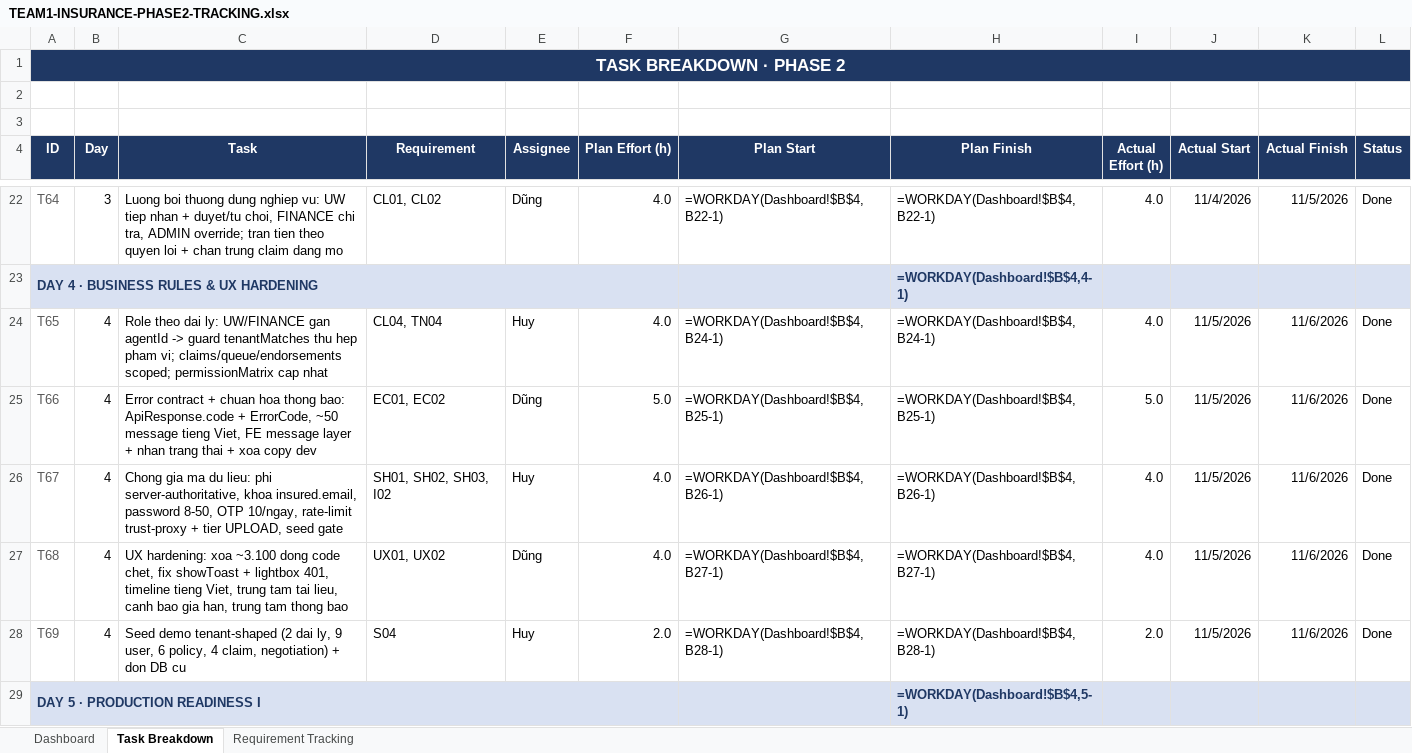
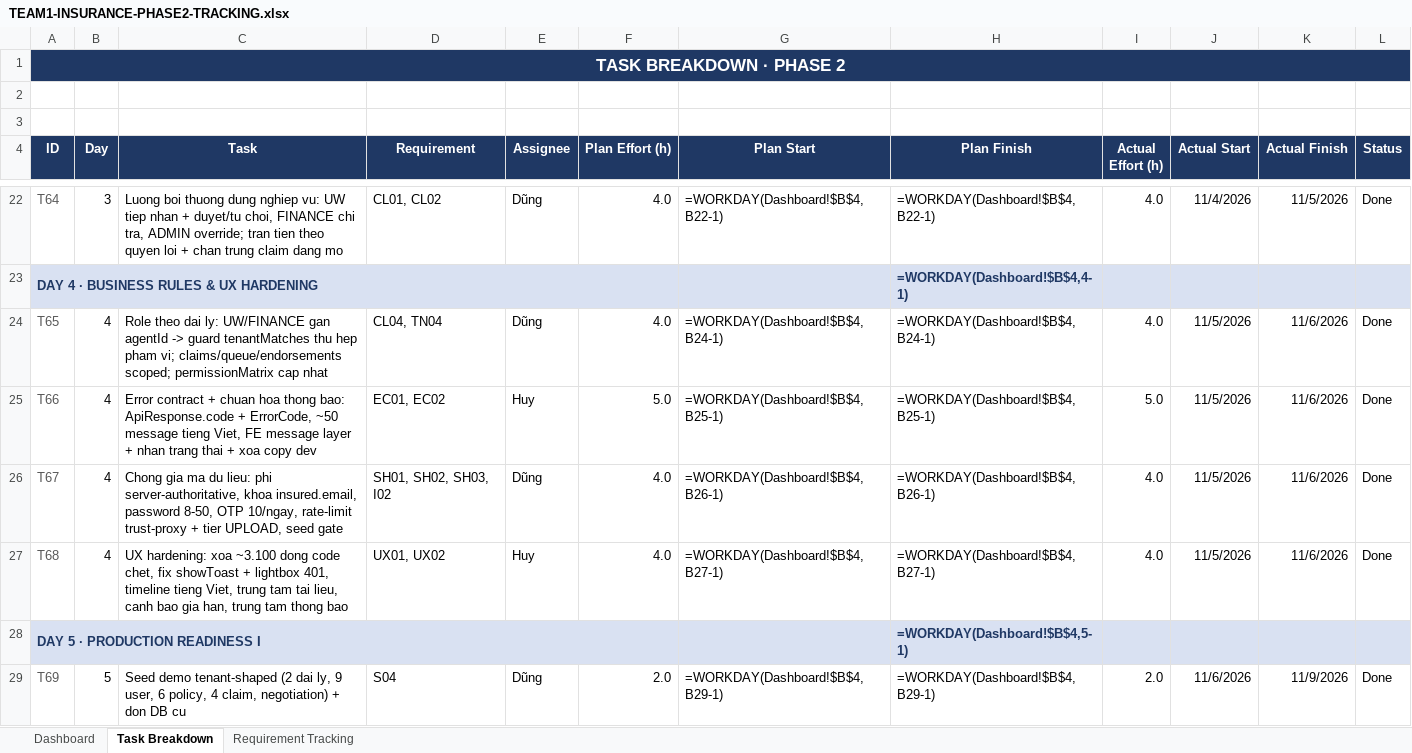
Before and after one commit to phamdung2301/Insurance, an Excel workbook: docs/TEAM1-INSURANCE-PHASE2-TRACKING.xlsx, sheet Task Breakdown, drawn as a sheet; only a part is shown, gaps mark what is left out; values as stored, in another font and other column widths than the file's, no borders; formulas without a stored value are shown as written; conditional formats not drawn; removed rows and columns are numbered as before the commit, all else as after; the diff covers the shown part only; the diff names each change by its address in the sheet, - before the commit and + after, or states it on an @@ line.

Commit message:
fix: header burndown lech 1 cot -> bieu do Dung cam nham cot Done (di len); align header I-R khop value, 3 duong burndown deu di xuong 0 khop ideal

```diff
--- a/docs/TEAM1-INSURANCE-PHASE2-TRACKING.xlsx (sheet Task Breakdown)
+++ b/docs/TEAM1-INSURANCE-PHASE2-TRACKING.xlsx (sheet Task Breakdown)
-E24 (Assignee): Huy
+E24 (Assignee): Dũng
-E25 (Assignee): Dũng
+E25 (Assignee): Huy
-E26 (Assignee): Huy
+E26 (Assignee): Dũng
-E27 (Assignee): Dũng
+E27 (Assignee): Huy
-row 28: T69 | 4 | Seed demo tenant-shaped (2 dai ly, 9 user, 6 policy, 4 claim, negotiation) + don DB cu | S04 | Huy | 2.0 | =WORKDAY(Dashboard!$B$4,B28-1) | =WORKDAY(Dashboard!$B$4,B28-1) | 2.0 | 11/5/2026 | 11/6/2026 | Done
+row 29: T69 | 5 | Seed demo tenant-shaped (2 dai ly, 9 user, 6 policy, 4 claim, negotiation) + don DB cu | S04 | Dũng | 2.0 | =WORKDAY(Dashboard!$B$4,B29-1) | =WORKDAY(Dashboard!$B$4,B29-1) | 2.0 | 11/6/2026 | 11/9/2026 | Done
```
Also changed, not shown: 2 added rows, 2 removed rows and 16 edited cells elsewhere in this sheet, sheet Dashboard.
